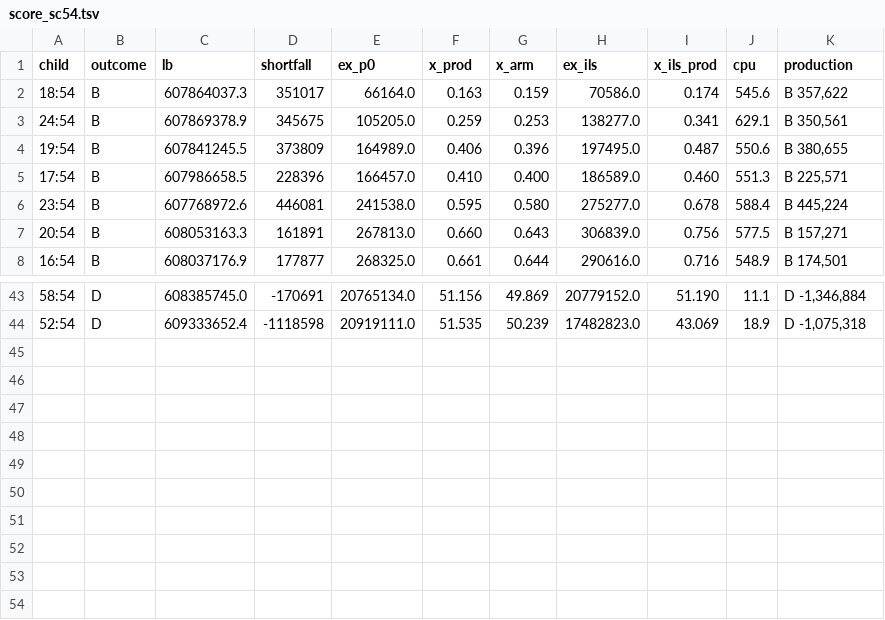
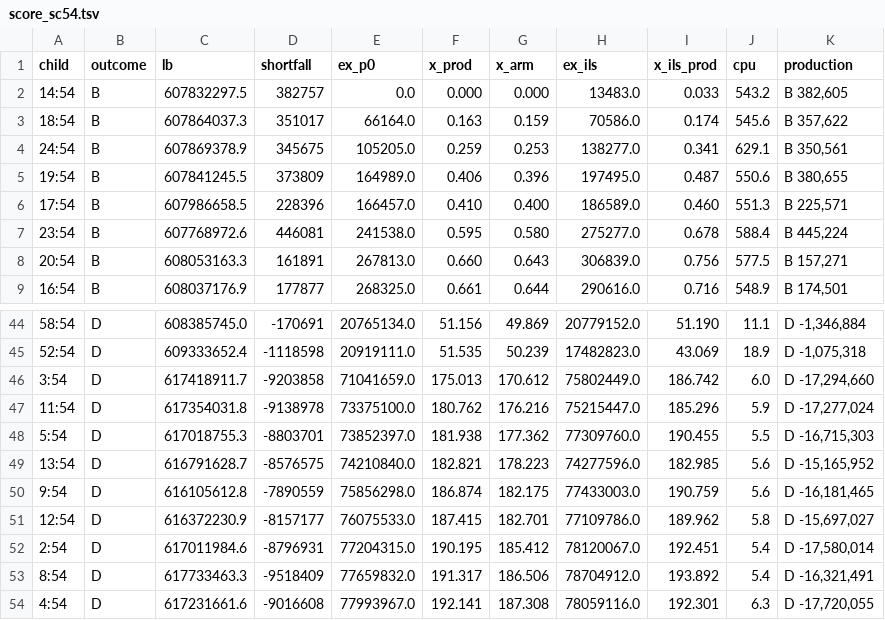
Before and after one commit to natebrix/qap, a TSV file: experiments/branching_lab/linetest/out/score_sc54.tsv, drawn as a sheet; only a part is shown, gaps mark what is left out.

```diff
--- a/experiments/branching_lab/linetest/out/score_sc54.tsv
+++ b/experiments/branching_lab/linetest/out/score_sc54.tsv
@@ -1,2 +1,3 @@
 child	outcome	lb	shortfall	ex_p0	x_prod	x_arm	ex_ils	x_ils_prod	cpu	production
+14:54	B	607832297.5	382757	0.0	0.000	0.000	13483.0	0.033	543.2	B 382,605
 18:54	B	607864037.3	351017	66164.0	0.163	0.159	70586.0	0.174	545.6	B 357,622
@@ -44 +45,10 @@ child	outcome	lb	shortfall	ex_p0	x_prod	x_arm	ex_ils	x_ils_prod	cpu	production
 52:54	D	609333652.4	-1118598	20919111.0	51.535	50.239	17482823.0	43.069	18.9	D -1,075,318
+3:54	D	617418911.7	-9203858	71041659.0	175.013	170.612	75802449.0	186.742	6.0	D -17,294,660
+11:54	D	617354031.8	-9138978	73375100.0	180.762	176.216	75215447.0	185.296	5.9	D -17,277,024
+5:54	D	617018755.3	-8803701	73852397.0	181.938	177.362	77309760.0	190.455	5.5	D -16,715,303
+13:54	D	616791628.7	-8576575	74210840.0	182.821	178.223	74277596.0	182.985	5.6	D -15,165,952
+9:54	D	616105612.8	-7890559	75856298.0	186.874	182.175	77433003.0	190.759	5.6	D -16,181,465
+12:54	D	616372230.9	-8157177	76075533.0	187.415	182.701	77109786.0	189.962	5.8	D -15,697,027
+2:54	D	617011984.6	-8796931	77204315.0	190.195	185.412	78120067.0	192.451	5.4	D -17,580,014
+8:54	D	617733463.3	-9518409	77659832.0	191.317	186.506	78704912.0	193.892	5.4	D -16,321,491
+4:54	D	617231661.6	-9016608	77993967.0	192.141	187.308	78059116.0	192.301	6.3	D -17,720,055
```
Also changed, not shown: 15 other files.
